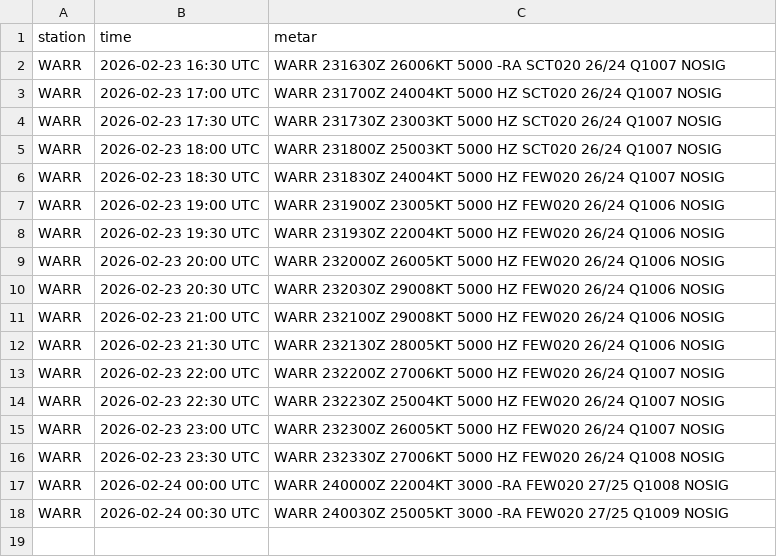
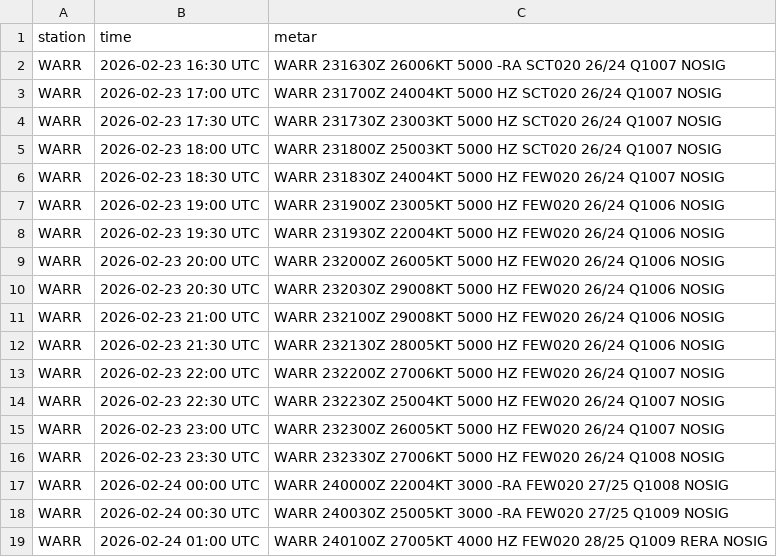
Before and after one commit to PetrucKLouxie/metarwarr, a CSV file: metar_history.csv, drawn as a sheet.

Commit message:
Update METAR history CSV

```diff
--- a/metar_history.csv
+++ b/metar_history.csv
@@ -18 +18,2 @@ WARR,2026-02-24 00:00 UTC,WARR 240000Z 22004KT 3000 -RA FEW020 27/25 Q1008 NOSIG
 WARR,2026-02-24 00:30 UTC,WARR 240030Z 25005KT 3000 -RA FEW020 27/25 Q1009 NOSIG
+WARR,2026-02-24 01:00 UTC,WARR 240100Z 27005KT 4000 HZ FEW020 28/25 Q1009 RERA NOSIG
```
